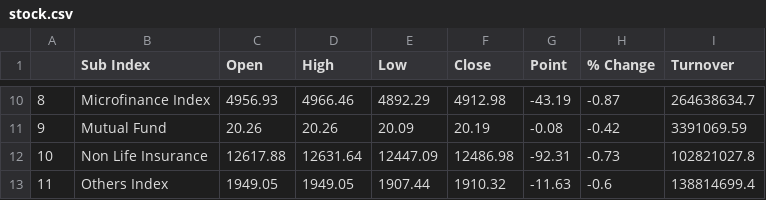
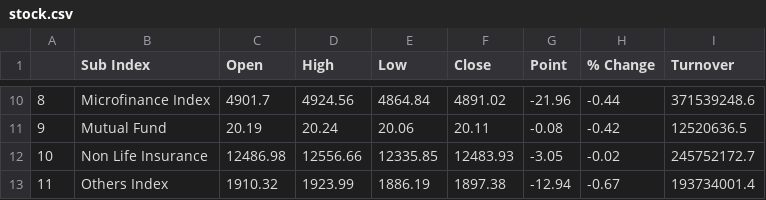
Before and after one commit to rockerritesh/nepsesimple, a CSV file: docs/stock.csv, drawn as a sheet; only a part is shown, gaps mark what is left out; the diff covers the shown part only.

```diff
--- a/docs/stock.csv
+++ b/docs/stock.csv
@@ -10,4 +10,4 @@
-8,Microfinance Index,4956.93,4966.46,4892.29,4912.98,-43.19,-0.87,264638634.7
-9,Mutual Fund,20.26,20.26,20.09,20.19,-0.08,-0.42,3391069.59
-10,Non Life Insurance,12617.88,12631.64,12447.09,12486.98,-92.31,-0.73,102821027.8
-11,Others Index,1949.05,1949.05,1907.44,1910.32,-11.63,-0.6,138814699.4
+8,Microfinance Index,4901.7,4924.56,4864.84,4891.02,-21.96,-0.44,371539248.6
+9,Mutual Fund,20.19,20.24,20.06,20.11,-0.08,-0.42,12520636.5
+10,Non Life Insurance,12486.98,12556.66,12335.85,12483.93,-3.05,-0.02,245752172.7
+11,Others Index,1910.32,1923.99,1886.19,1897.38,-12.94,-0.67,193734001.4
```
Also changed, not shown: 63 edited cells elsewhere in this file, 9 other files.
